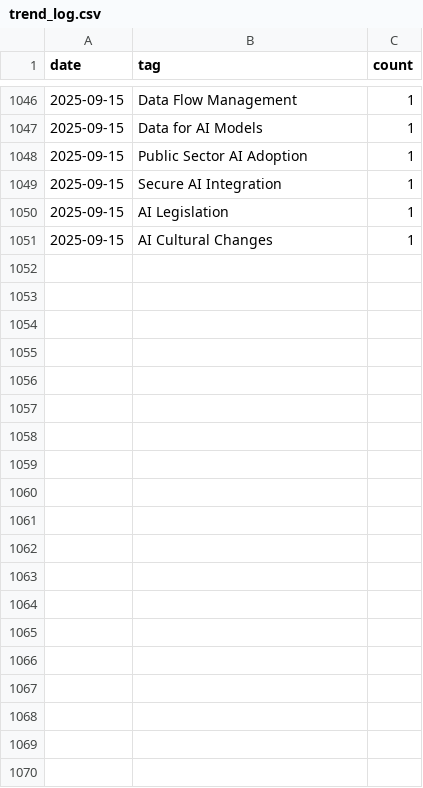
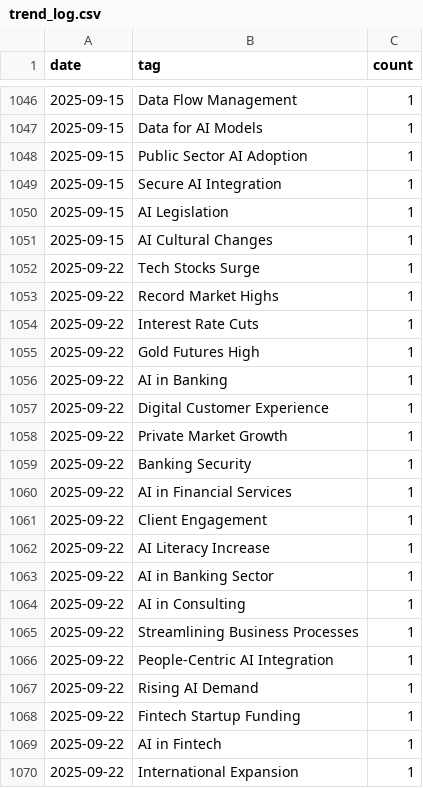
Before and after one commit to bkal149/Element-22-Newsletter, a CSV file: newsletter/trends/trend_log.csv, drawn as a sheet; only a part is shown, gaps mark what is left out; the diff covers the shown part only; the diff names each change by its address in the sheet, - before the commit and + after, or states it on an @@ line.

Commit message:
📬 Add automated newsletter output for 2025-09-22

```diff
--- a/newsletter/trends/trend_log.csv
+++ b/newsletter/trends/trend_log.csv
+row 1052: 2025-09-22 | Tech Stocks Surge | 1
+row 1053: 2025-09-22 | Record Market Highs | 1
+row 1054: 2025-09-22 | Interest Rate Cuts | 1
+row 1055: 2025-09-22 | Gold Futures High | 1
+row 1056: 2025-09-22 | AI in Banking | 1
+row 1057: 2025-09-22 | Digital Customer Experience | 1
+row 1058: 2025-09-22 | Private Market Growth | 1
+row 1059: 2025-09-22 | Banking Security | 1
+row 1060: 2025-09-22 | AI in Financial Services | 1
+row 1061: 2025-09-22 | Client Engagement | 1
+row 1062: 2025-09-22 | AI Literacy Increase | 1
+row 1063: 2025-09-22 | AI in Banking Sector | 1
+row 1064: 2025-09-22 | AI in Consulting | 1
+row 1065: 2025-09-22 | Streamlining Business Processes | 1
+row 1066: 2025-09-22 | People-Centric AI Integration | 1
+row 1067: 2025-09-22 | Rising AI Demand | 1
+row 1068: 2025-09-22 | Fintech Startup Funding | 1
+row 1069: 2025-09-22 | AI in Fintech | 1
+row 1070: 2025-09-22 | International Expansion | 1
```
Also changed, not shown: 13 added rows elsewhere in this file, 2 other files.
